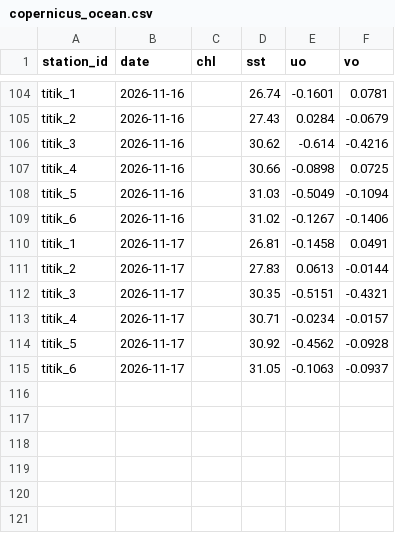
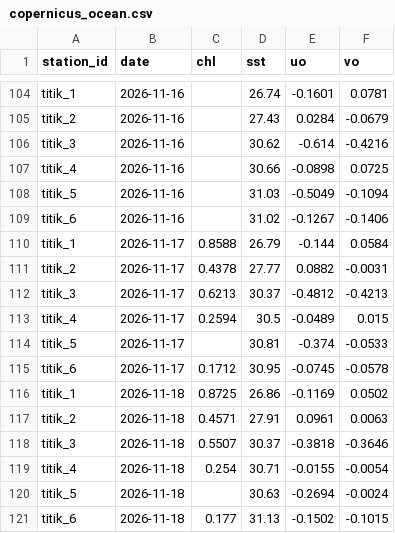
Before and after one commit to medqill/terrasea-stock, a CSV file: data/ingest_backup/copernicus_ocean.csv, drawn as a sheet; only a part is shown, gaps mark what is left out.

```diff
--- a/data/ingest_backup/copernicus_ocean.csv
+++ b/data/ingest_backup/copernicus_ocean.csv
@@ -109,7 +109,13 @@ titik_5,2026-11-16,,31.03,-0.5049,-0.1094
 titik_6,2026-11-16,,31.02,-0.1267,-0.1406
-titik_1,2026-11-17,,26.81,-0.1458,0.0491
-titik_2,2026-11-17,,27.83,0.0613,-0.0144
-titik_3,2026-11-17,,30.35,-0.5151,-0.4321
-titik_4,2026-11-17,,30.71,-0.0234,-0.0157
-titik_5,2026-11-17,,30.92,-0.4562,-0.0928
-titik_6,2026-11-17,,31.05,-0.1063,-0.0937
+titik_1,2026-11-17,0.8588,26.79,-0.144,0.0584
+titik_2,2026-11-17,0.4378,27.77,0.0882,-0.0031
+titik_3,2026-11-17,0.6213,30.37,-0.4812,-0.4213
+titik_4,2026-11-17,0.2594,30.5,-0.0489,0.015
+titik_5,2026-11-17,,30.81,-0.374,-0.0533
+titik_6,2026-11-17,0.1712,30.95,-0.0745,-0.0578
+titik_1,2026-11-18,0.8725,26.86,-0.1169,0.0502
+titik_2,2026-11-18,0.4571,27.91,0.0961,0.0063
+titik_3,2026-11-18,0.5507,30.37,-0.3818,-0.3646
+titik_4,2026-11-18,0.254,30.71,-0.0155,-0.0054
+titik_5,2026-11-18,,30.63,-0.2694,-0.0024
+titik_6,2026-11-18,0.177,31.13,-0.1502,-0.1015
```
Also changed, not shown: 36 other files.
